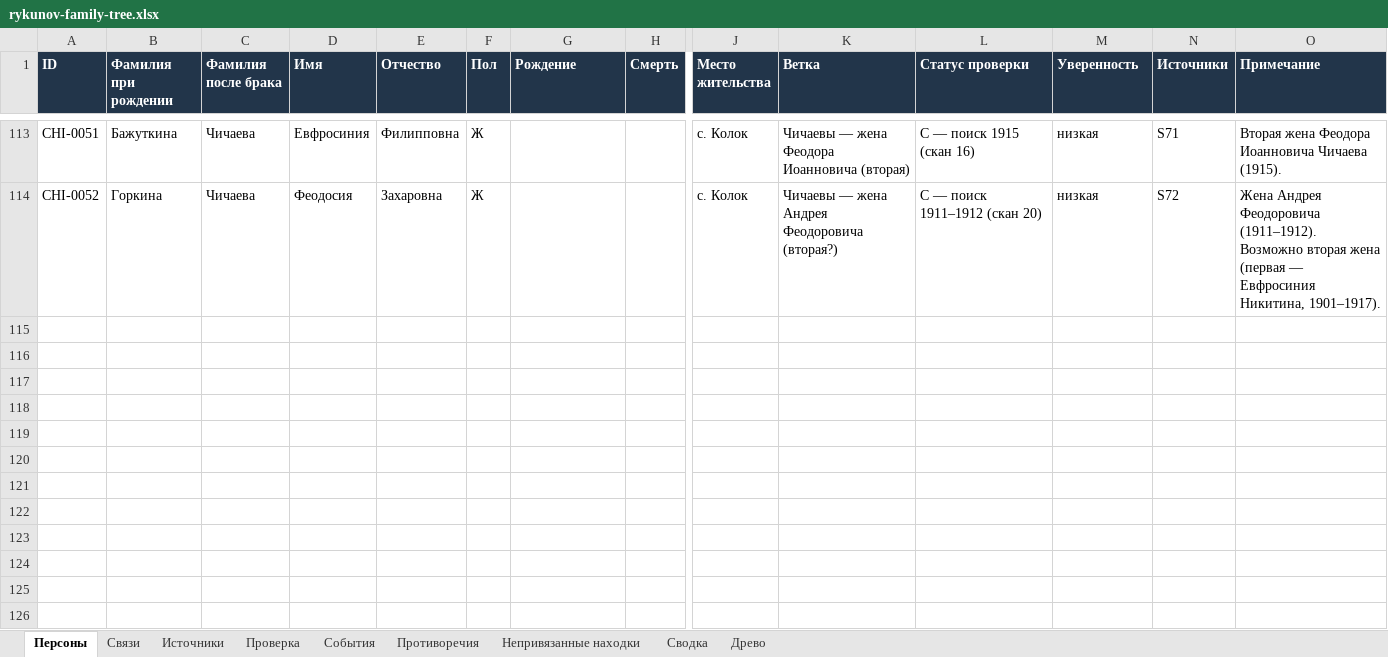
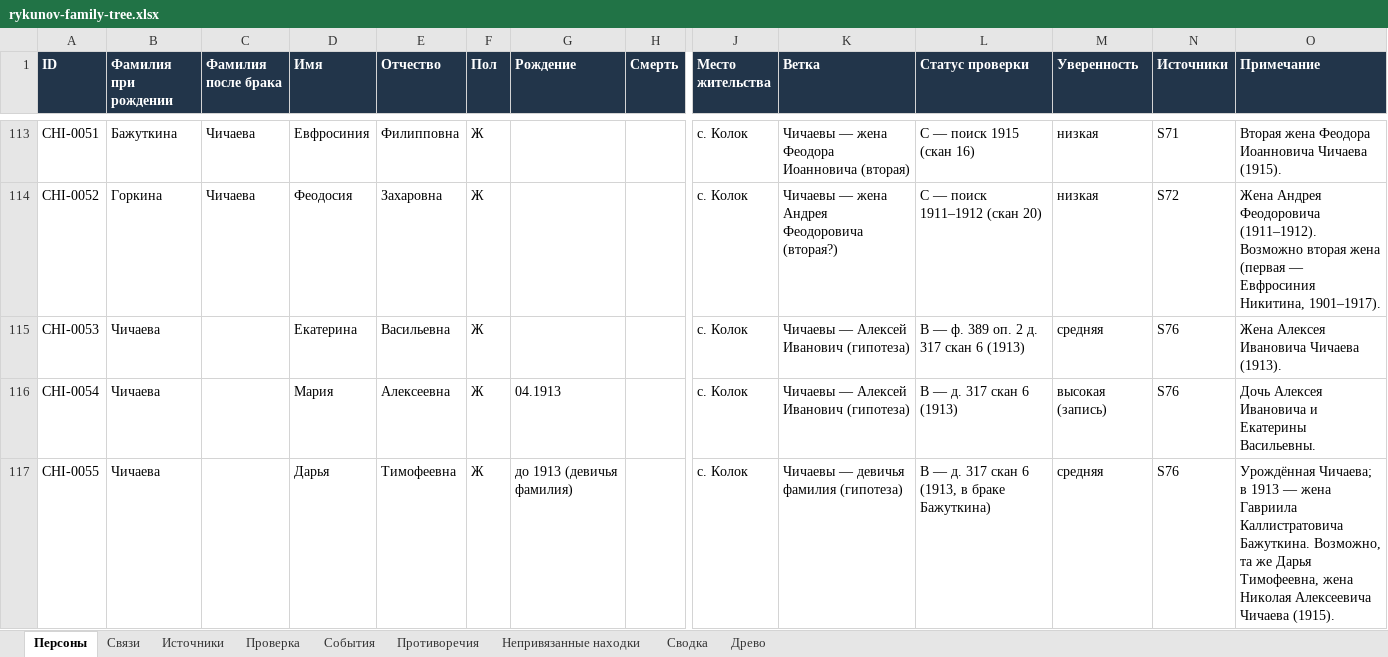
Before and after one commit to kilevoy/rykunov-family-tree, an Excel workbook: data/rykunov-family-tree.xlsx, sheet Персоны, drawn as a sheet; only a part is shown, gaps mark what is left out; values as stored, in another font and other column widths than the file's, no borders; rows hold the shown columns only; the diff names each change by its address in the sheet, - before the commit and + after, or states it on an @@ line.

```diff
--- a/data/rykunov-family-tree.xlsx (sheet Персоны)
+++ b/data/rykunov-family-tree.xlsx (sheet Персоны)
+row 115: CHI-0053 | Чичаева |  | Екатерина | Васильевна | Ж |  |  | с. Колок | Чичаевы — Алексей Иванович (гипотеза) | B — ф. 389 оп. 2 д. 317 скан 6 (1913) | средняя | S76 | Жена Алексея Ивановича Чичаева (1913).
+row 116: CHI-0054 | Чичаева |  | Мария | Алексеевна | Ж | 04.1913 |  | с. Колок | Чичаевы — Алексей Иванович (гипотеза) | B — д. 317 скан 6 (1913) | высокая (запись) | S76 | Дочь Алексея Ивановича и Екатерины Васильевны.
+row 117: CHI-0055 | Чичаева |  | Дарья | Тимофеевна | Ж | до 1913 (девичья фамилия) |  | с. Колок | Чичаевы — девичья фамилия (гипотеза) | B — д. 317 скан 6 (1913, в браке Бажуткина) | средняя | S76 | Урождённая Чичаева; в 1913 — жена Гавриила Каллистратовича Бажуткина. Возможно, та же Дарья Тимофеевна, жена Николая Алексеевича Чичаева (1915).
```
Also changed, not shown: sheet Связи, sheet Источники.
